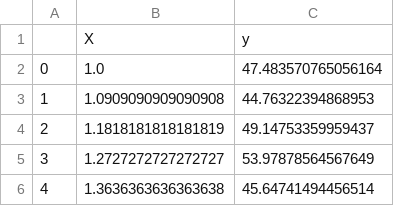
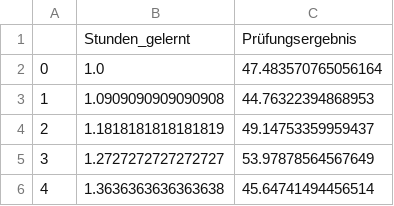
Before and after one commit to DIB-Bildungskarenz/FileDepot, a CSV file: linear_data.csv, drawn as a sheet; only a part is shown; removed rows and columns are numbered as before the commit, all else as after; the diff names each change by its address in the sheet, - before the commit and + after, or states it on an @@ line.

Commit message:
Update linear_data.csv

```diff
--- a/linear_data.csv
+++ b/linear_data.csv
-row 1:  | X | y
+row 1:  | Stunden_gelernt | Prüfungsergebnis
```
